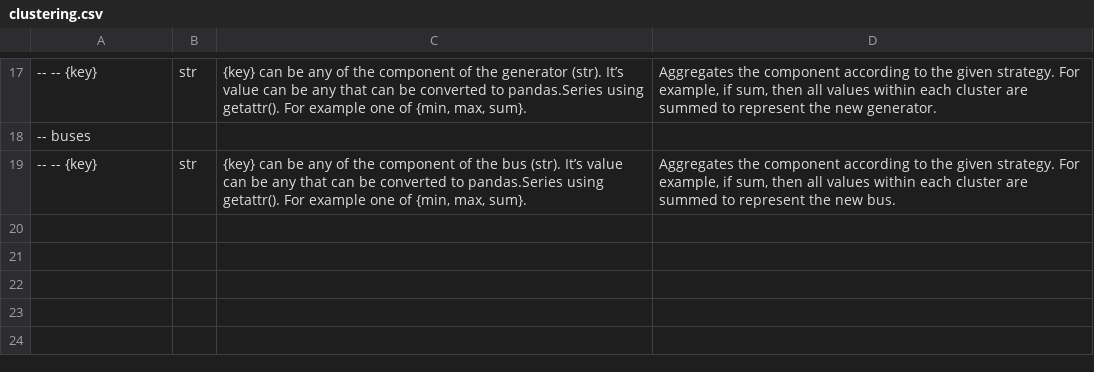
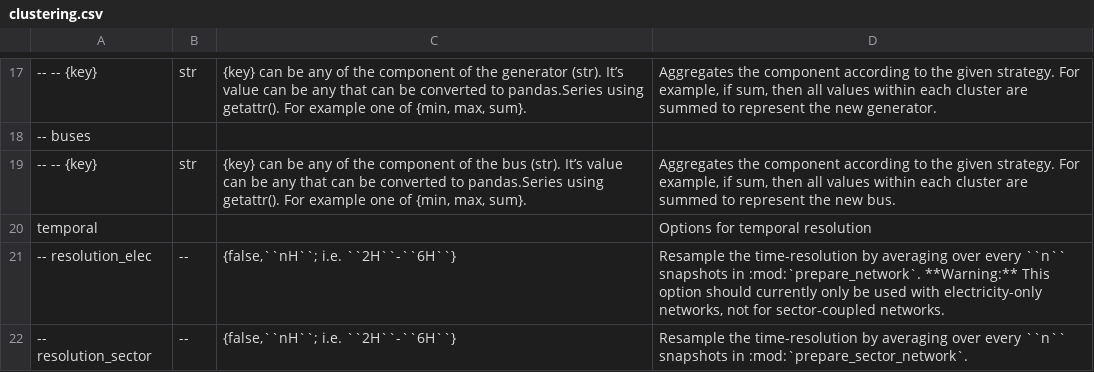
Before and after one commit to AbiAfthab/pypsa-eurelectric, a CSV file: doc/configtables/clustering.csv, drawn as a sheet; only a part is shown, gaps mark what is left out; the diff names each change by its address in the sheet, - before the commit and + after, or states it on an @@ line.

```diff
--- a/doc/configtables/clustering.csv
+++ b/doc/configtables/clustering.csv
+row 20: temporal |  |  | Options for temporal resolution
+row 21: -- resolution_elec | -- | {false,``nH``; i.e. ``2H``-``6H``} | Resample the time-resolution by averaging over every ``n`` snapshots in :mod:`prepare_network`. **Warning:** This option should currently only be used with electricity-only networks, not for sector-coupled networks.
+row 22: -- resolution_sector | -- | {false,``nH``; i.e. ``2H``-``6H``} | Resample the time-resolution by averaging over every ``n`` snapshots in :mod:`prepare_sector_network`.
```
Also changed, not shown: doc/configtables/sector.csv, doc/configtables/snapshots.csv, 18 other files.
